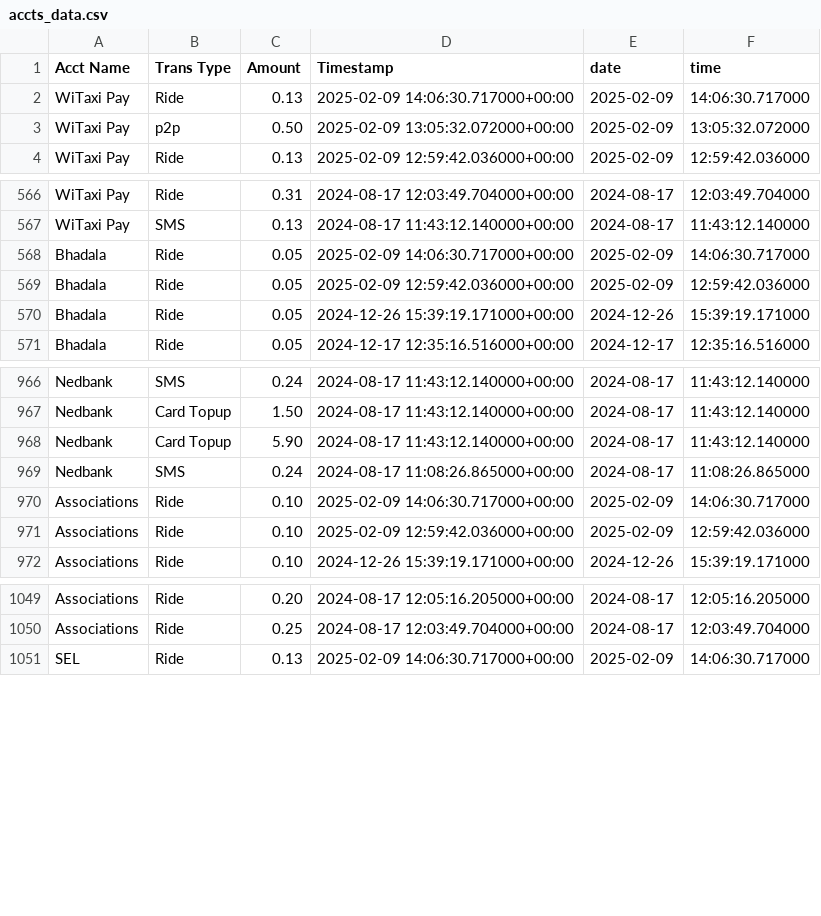
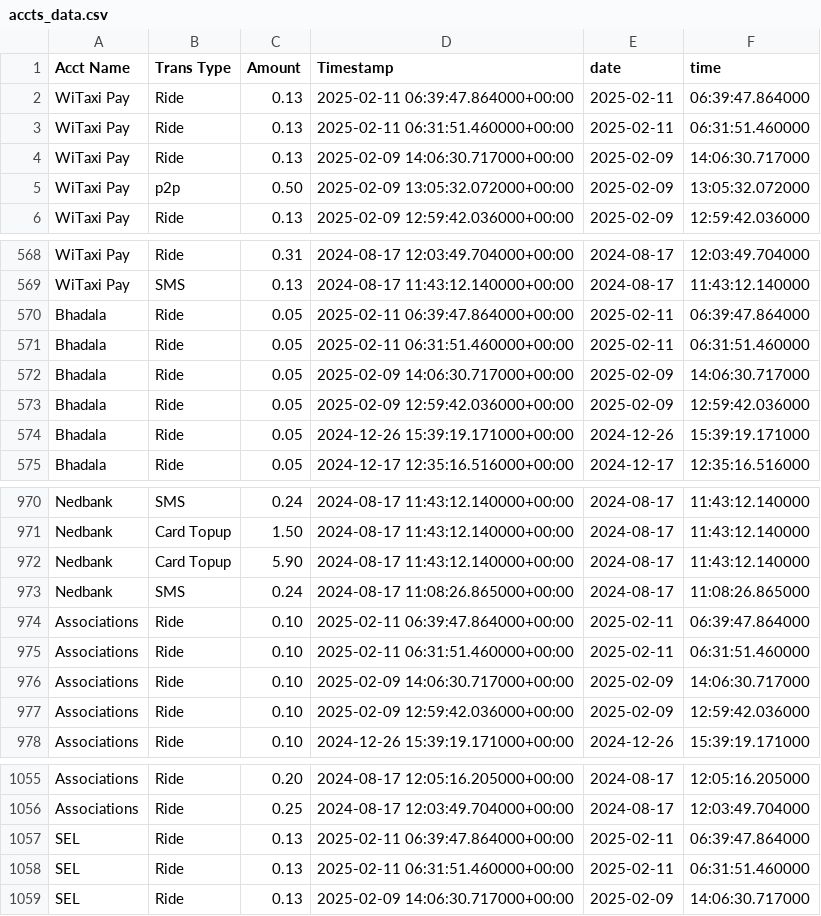
Before and after one commit to Kamal-Moha/WiTaxi-Pay-Analytics-Bhadala, a CSV file: Data/accts_data.csv, drawn as a sheet; only a part is shown, gaps mark what is left out; the diff names each change by its address in the sheet, - before the commit and + after, or states it on an @@ line.

```diff
--- a/Data/accts_data.csv
+++ b/Data/accts_data.csv
+row 2: WiTaxi Pay | Ride | 0.13 | 2025-02-11 06:39:47.864000+00:00 | 2025-02-11 | 06:39:47.864000
+row 3: WiTaxi Pay | Ride | 0.13 | 2025-02-11 06:31:51.460000+00:00 | 2025-02-11 | 06:31:51.460000
+row 570: Bhadala | Ride | 0.05 | 2025-02-11 06:39:47.864000+00:00 | 2025-02-11 | 06:39:47.864000
+row 571: Bhadala | Ride | 0.05 | 2025-02-11 06:31:51.460000+00:00 | 2025-02-11 | 06:31:51.460000
+row 974: Associations | Ride | 0.10 | 2025-02-11 06:39:47.864000+00:00 | 2025-02-11 | 06:39:47.864000
+row 975: Associations | Ride | 0.10 | 2025-02-11 06:31:51.460000+00:00 | 2025-02-11 | 06:31:51.460000
+row 1057: SEL | Ride | 0.13 | 2025-02-11 06:39:47.864000+00:00 | 2025-02-11 | 06:39:47.864000
+row 1058: SEL | Ride | 0.13 | 2025-02-11 06:31:51.460000+00:00 | 2025-02-11 | 06:31:51.460000
```
Also changed, not shown: Data/data.csv.
